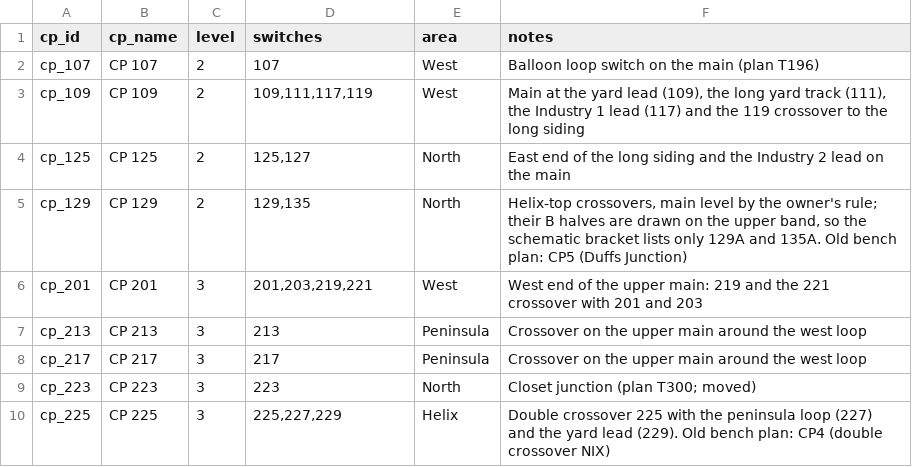
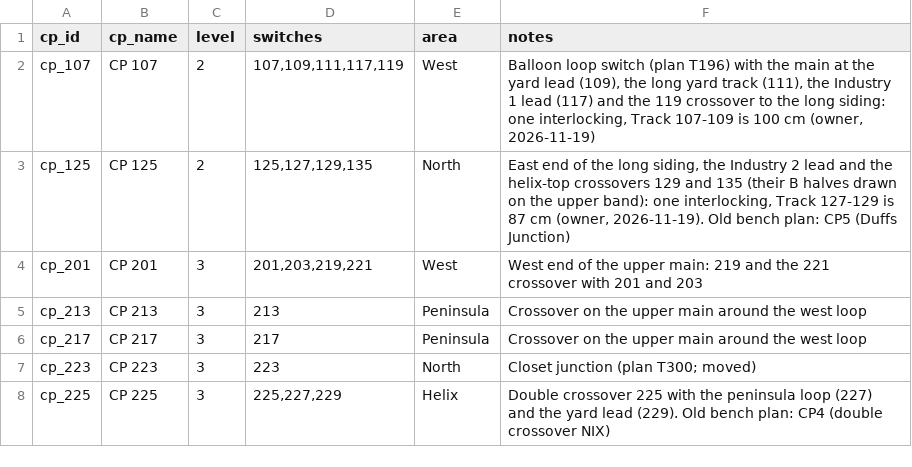
Before and after one commit to lnevo/hart, a CSV file: jmri/layouts/hart/data/schematic/control_points_main_upper.csv, drawn as a sheet; removed rows and columns are numbered as before the commit, all else as after; the diff names each change by its address in the sheet, - before the commit and + after, or states it on an @@ line.

```diff
--- a/jmri/layouts/hart/data/schematic/control_points_main_upper.csv
+++ b/jmri/layouts/hart/data/schematic/control_points_main_upper.csv
-D2 (switches): 107
+D2 (switches): 107,109,111,117,119
-F2 (notes): …loop switch on the main (plan T196)
+F2 (notes): …loop switch (plan T196) with the main at the yard lead (109), the long yard track (111), the Industry 1 lead (117) and the 119 crossover to the long siding: one interlocking, Track 107-109 is 100 cm (owner, 2026-11-19)
-row 3: cp_109 | CP 109 | 2 | 109,111,117,119 | West | Main at the yard lead (109), the long yard track (111), the Industry 1 lead (117) and the 119 crossover to the long siding
-D3 (switches): 125,127
+D3 (switches): 125,127,129,135
-F3 (notes): …the long siding and the Industry 2 lead on the main
+F3 (notes): …the long siding, the Industry 2 lead and the helix-top crossovers 129 and 135 (their B halves drawn on the upper band): one interlocking, Track 127-129 is 87 cm (owner, 2026-11-19). Old bench plan: CP5 (Duffs Junction)
-row 5: cp_129 | CP 129 | 2 | 129,135 | North | Helix-top crossovers, main level by the owner's rule; their B halves are drawn on the upper band, so the schematic bracket lists only 129A and 135A. Old bench plan: CP5 (Duffs Junction)
```
Also changed, not shown: jmri/layouts/hart/data/schematic/device_map_main_upper.csv, jmri/layouts/hart/data/schematic/main_upper_masts.csv, 4 other files.
